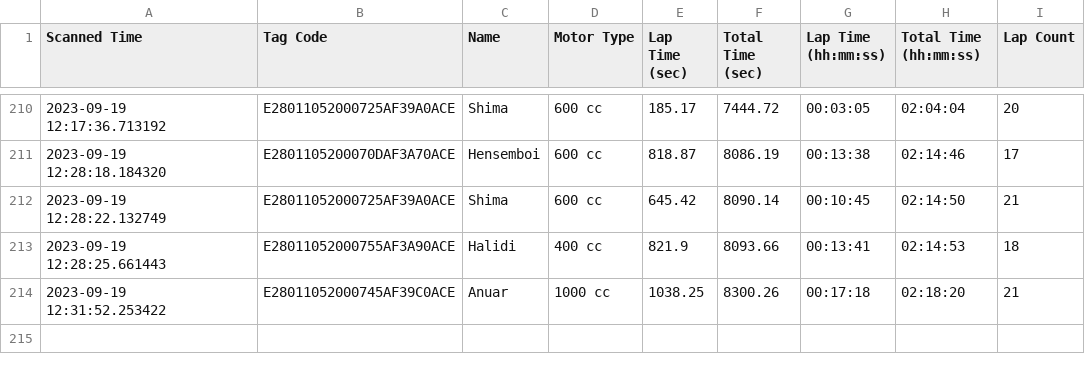
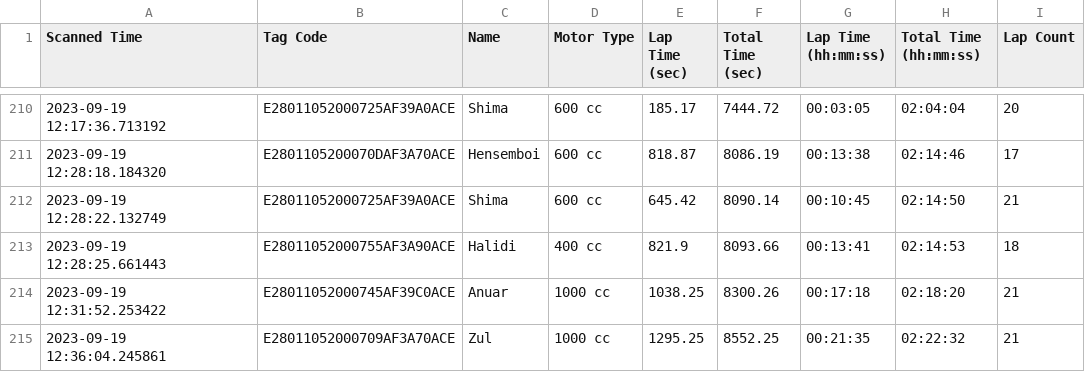
Before and after one commit to niknafidz/raceboard, a CSV file: scanned_data_log.csv, drawn as a sheet; only a part is shown, gaps mark what is left out; the diff names each change by its address in the sheet, - before the commit and + after, or states it on an @@ line.

Commit message:
Auto-update CSV

```diff
--- a/scanned_data_log.csv
+++ b/scanned_data_log.csv
+row 215: 2023-09-19 12:36:04.245861 | E28011052000709AF3A70ACE | Zul | 1000 cc | 1295.25 | 8552.25 | 00:21:35 | 02:22:32 | 21
```
